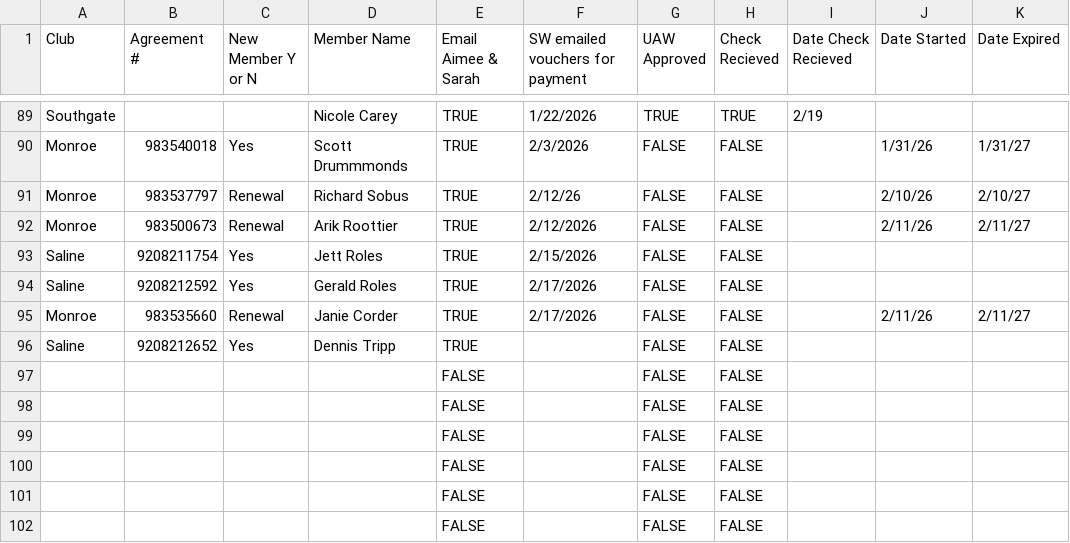
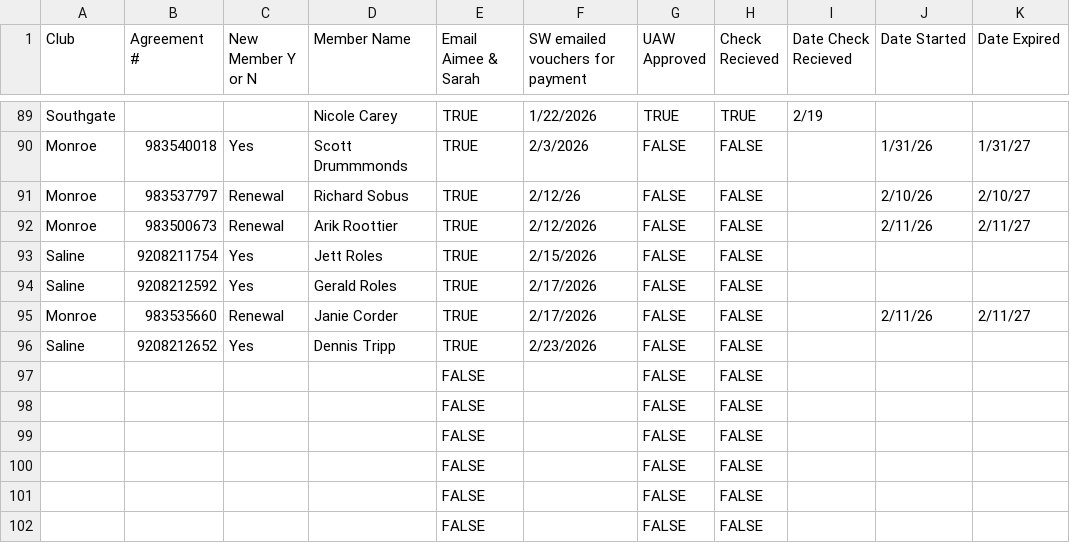
Before and after one commit to ezcpu/HW-Dashboard, a CSV file: data/uaw_ford.csv, drawn as a sheet; only a part is shown, gaps mark what is left out; the diff names each change by its address in the sheet, - before the commit and + after, or states it on an @@ line.

```diff
--- a/data/uaw_ford.csv
+++ b/data/uaw_ford.csv
-F96 (SW emailed vouchers for payment): (empty)
+F96 (SW emailed vouchers for payment): 2/23/2026
```
